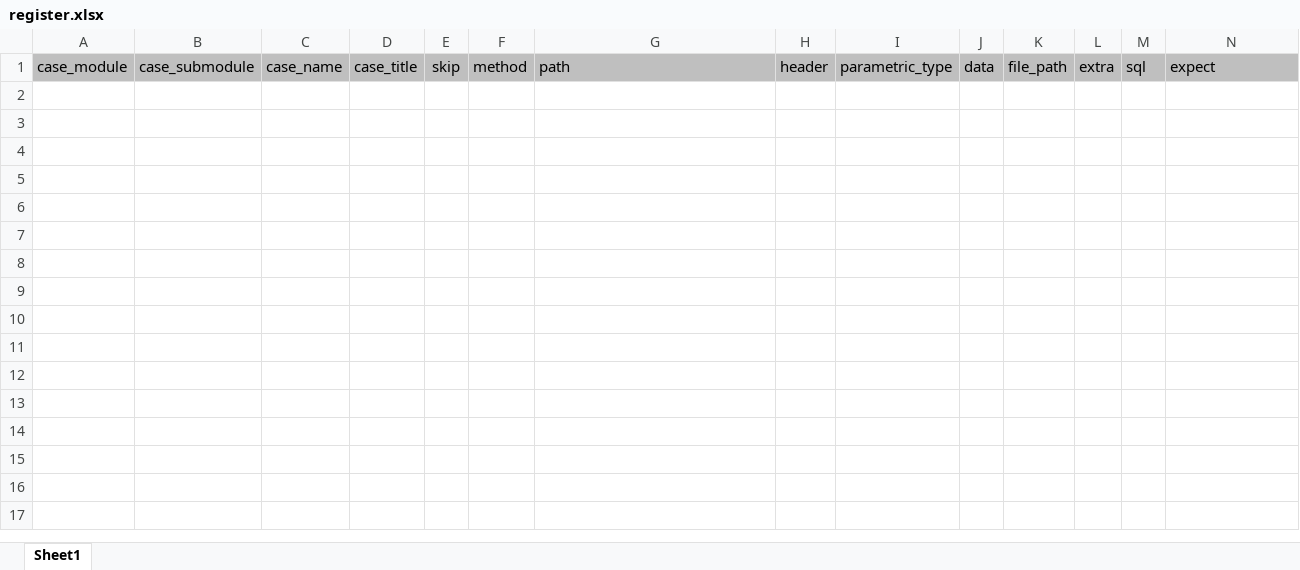
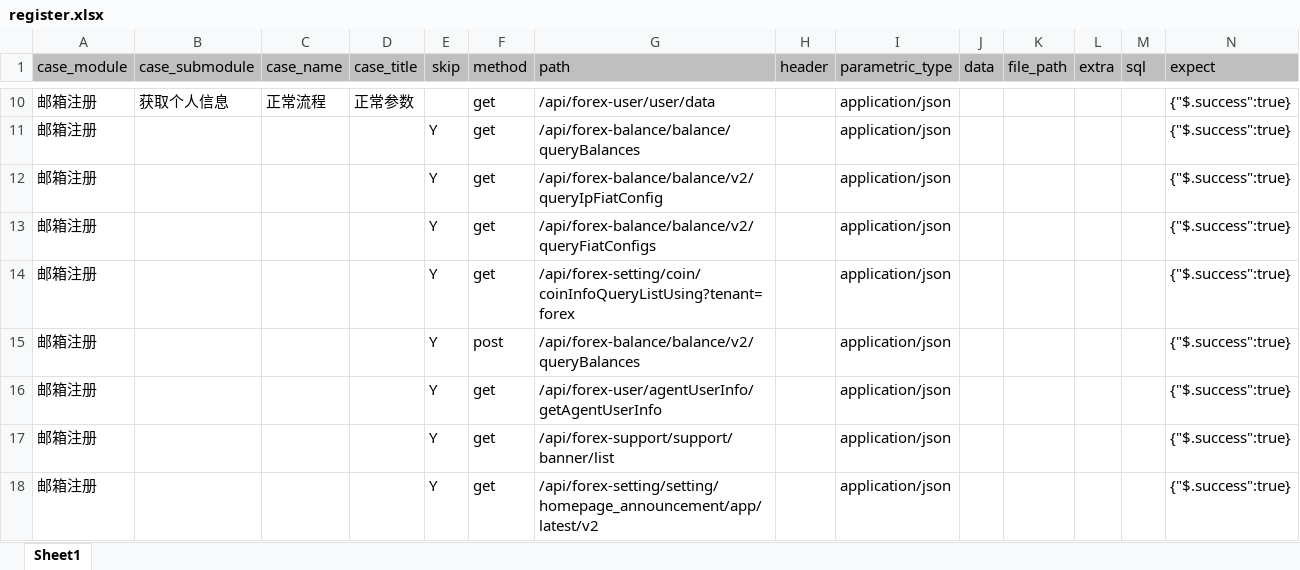
Before and after one commit to yuanshirenasdas24525/test_automation_platform, an Excel workbook: data/api_auto/uu_api/register.xlsx, sheet Sheet1, drawn as a sheet; only a part is shown, gaps mark what is left out; values as stored, in another font and other column widths than the file's, no borders; rows hold the shown columns only; the diff covers the shown part only; the diff names each change by its address in the sheet, - before the commit and + after, or states it on an @@ line.

```diff
--- a/data/api_auto/uu_api/register.xlsx (sheet Sheet1)
+++ b/data/api_auto/uu_api/register.xlsx (sheet Sheet1)
+row 10: 邮箱注册 | 获取个人信息 | 正常流程 | 正常参数 |  | get | /api/forex-user/user/data |  | application/json |  |  |  |  | {"$.success":true}
+row 11: 邮箱注册 |  |  |  | Y | get | /api/forex-balance/balance/queryBalances |  | application/json |  |  |  |  | {"$.success":true}
+row 12: 邮箱注册 |  |  |  | Y | get | /api/forex-balance/balance/v2/queryIpFiatConfig |  | application/json |  |  |  |  | {"$.success":true}
+row 13: 邮箱注册 |  |  |  | Y | get | /api/forex-balance/balance/v2/queryFiatConfigs |  | application/json |  |  |  |  | {"$.success":true}
+row 14: 邮箱注册 |  |  |  | Y | get | /api/forex-setting/coin/coinInfoQueryListUsing?tenant=forex |  | application/json |  |  |  |  | {"$.success":true}
+row 15: 邮箱注册 |  |  |  | Y | post | /api/forex-balance/balance/v2/queryBalances |  | application/json |  |  |  |  | {"$.success":true}
+row 16: 邮箱注册 |  |  |  | Y | get | /api/forex-user/agentUserInfo/getAgentUserInfo |  | application/json |  |  |  |  | {"$.success":true}
+row 17: 邮箱注册 |  |  |  | Y | get | /api/forex-support/support/banner/list |  | application/json |  |  |  |  | {"$.success":true}
+row 18: 邮箱注册 |  |  |  | Y | get | /api/forex-setting/setting/homepage_announcement/app/latest/v2 |  | application/json |  |  |  |  | {"$.success":true}
```
Also changed, not shown: 8 added rows elsewhere in this sheet, 3 other files.
